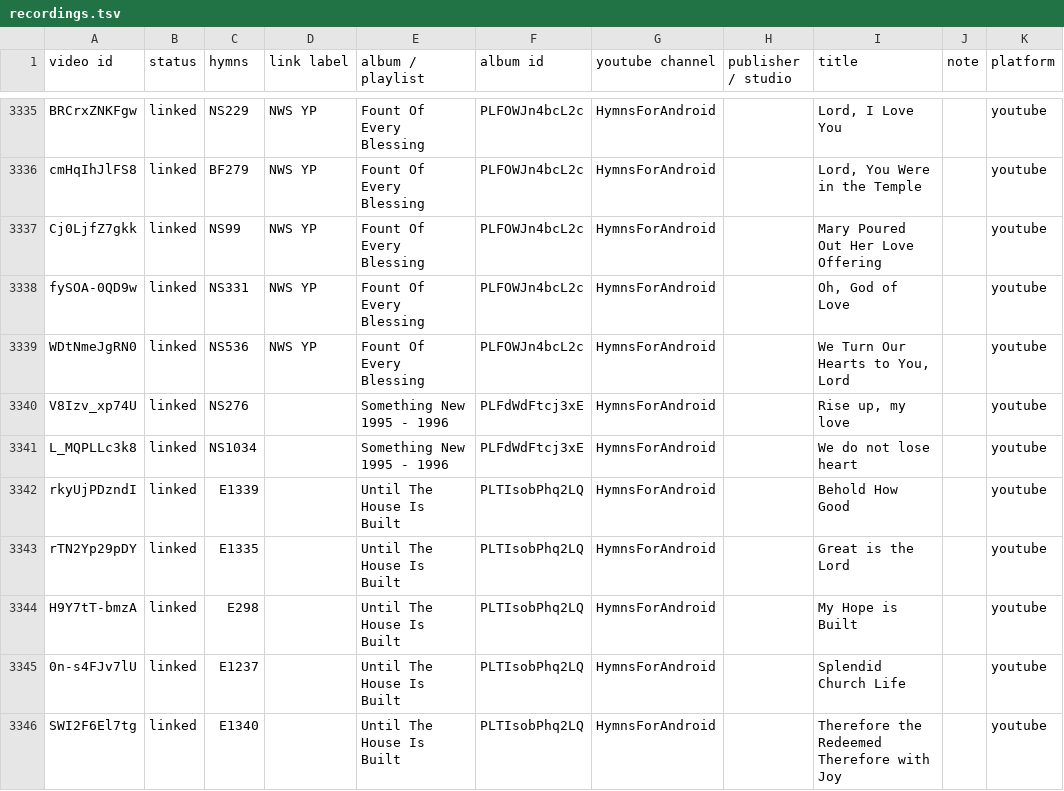
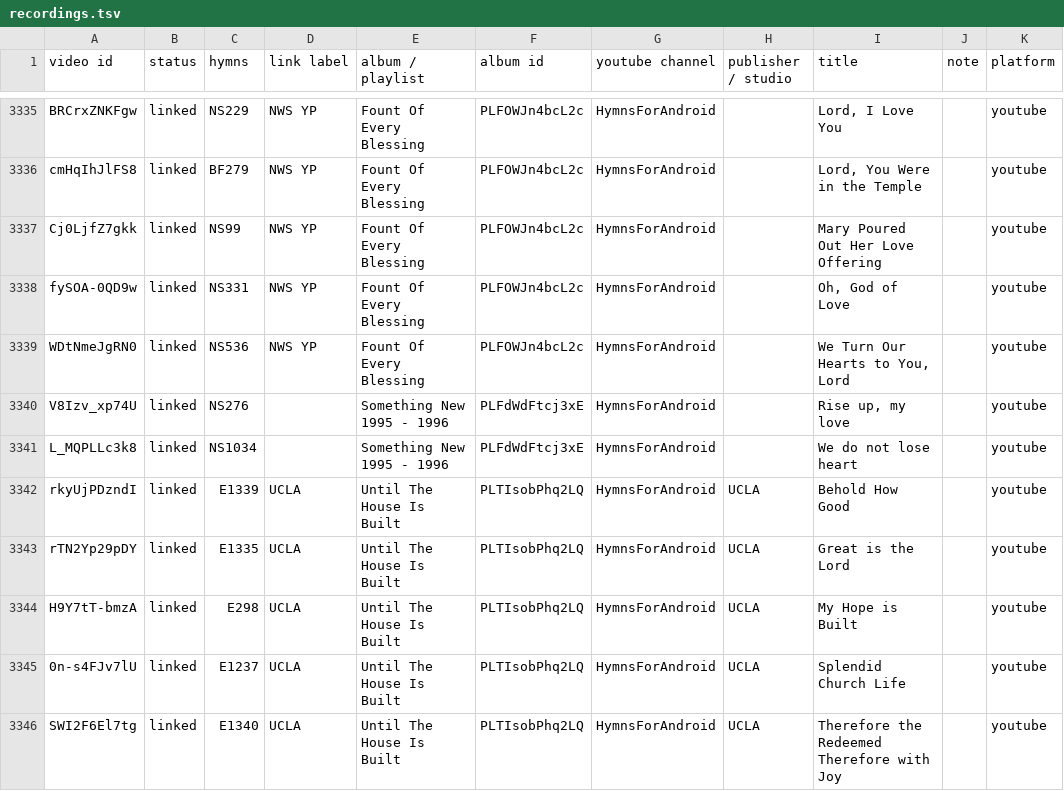
Before and after one commit to lemuelinchrist/hymnsforandroid, a TSV file: tools/youtube-monitor/recordings.tsv, drawn as a sheet; only a part is shown, gaps mark what is left out; the diff covers the shown part only; the diff names each change by its address in the sheet, - before the commit and + after, or states it on an @@ line.

```diff
--- a/tools/youtube-monitor/recordings.tsv
+++ b/tools/youtube-monitor/recordings.tsv
-D3342:D3346 (link label): (empty)
+D3342:D3346 (link label): UCLA
-H3342:H3346 (publisher / studio): (empty)
+H3342:H3346 (publisher / studio): UCLA
```
Also changed, not shown: 24 edited cells elsewhere in this file, 2 other files.
